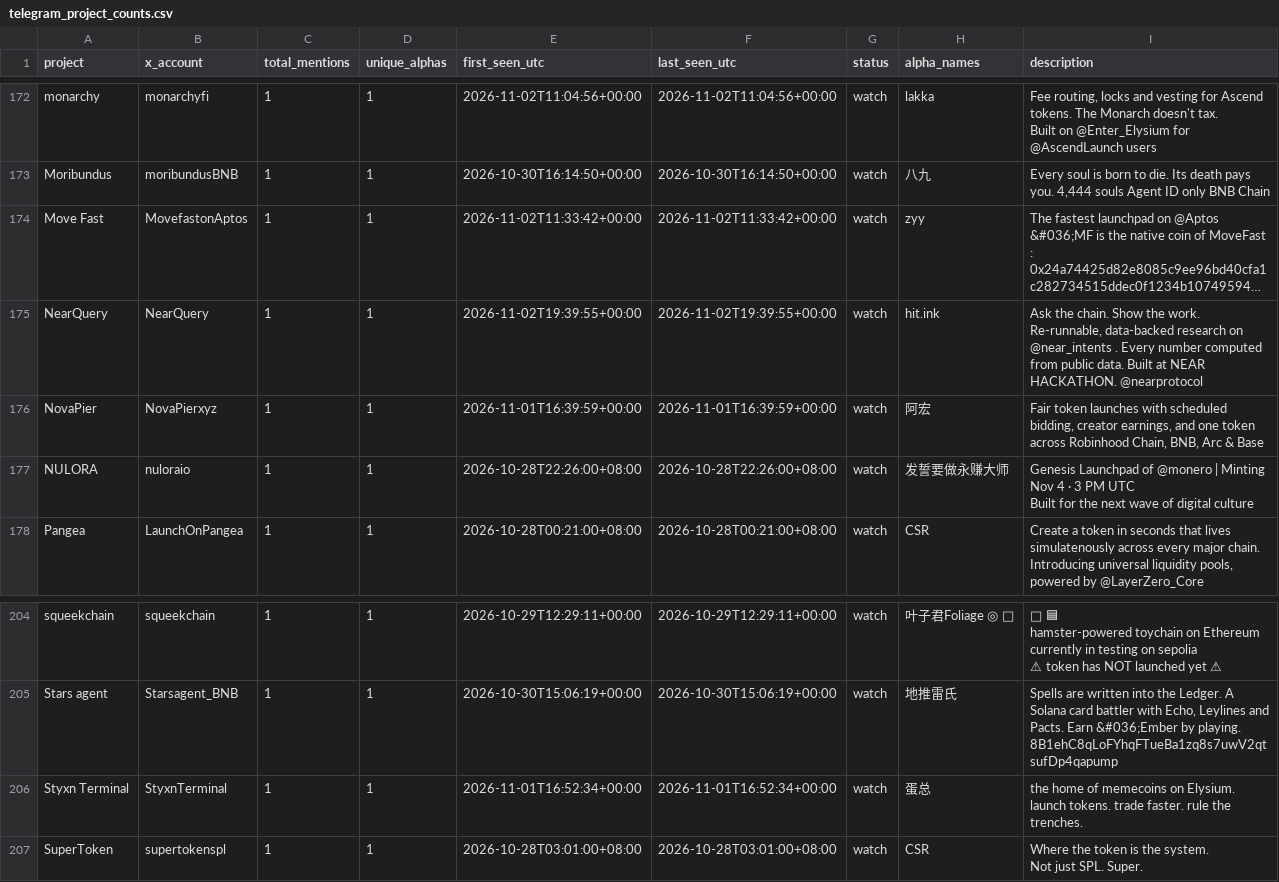
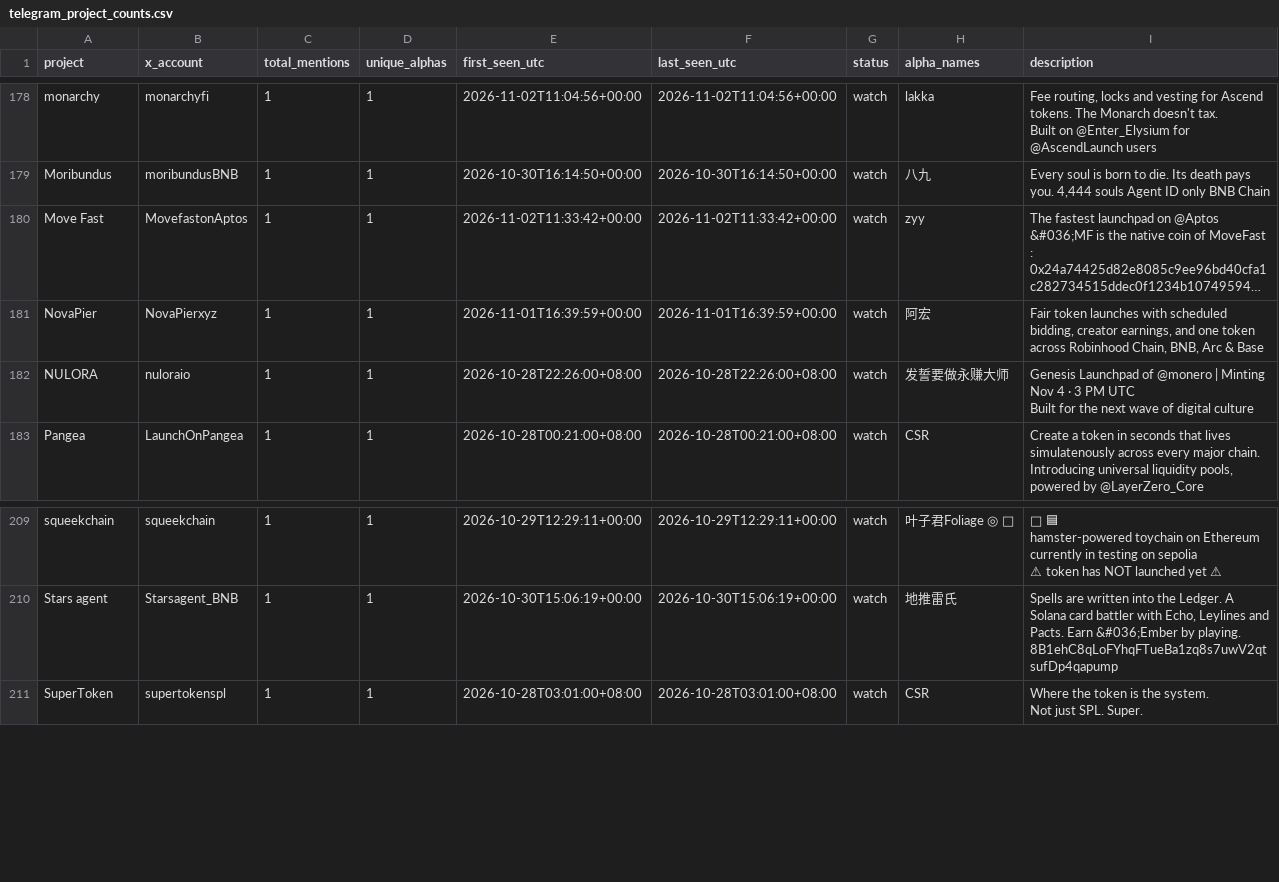
Before and after one commit to llzzqq111/alpha-monitor, a CSV file: telegram_project_counts.csv, drawn as a sheet; only a part is shown, gaps mark what is left out; long unchanged cells end in …; removed rows and columns are numbered as before the commit, all else as after; ↵ is a line break in a cell; the diff covers the shown part only; the diff names each change by its address in the sheet, - before the commit and + after, or states it on an @@ line.

```diff
--- a/telegram_project_counts.csv
+++ b/telegram_project_counts.csv
-row 175: NearQuery | NearQuery | 1 | 1 | 2026-11-02T19:39:55+00:00 | 2026-11-02T19:39:55+00:00 | watch | hit.ink | Ask the chain. Show the work. Re-runnable, data-backed research on @near_intents . Every number computed from public data. Built at NEAR HACKATHON. @nearprotocol
-row 206: Styxn Terminal | StyxnTerminal | 1 | 1 | 2026-11-01T16:52:34+00:00 | 2026-11-01T16:52:34+00:00 | watch | 蛋总 | the home of memecoins on Elysium. ↵ launch tokens. trade faster. rule the trenches.
```
Also changed, not shown: 6 added rows elsewhere in this file, 5 other files.
